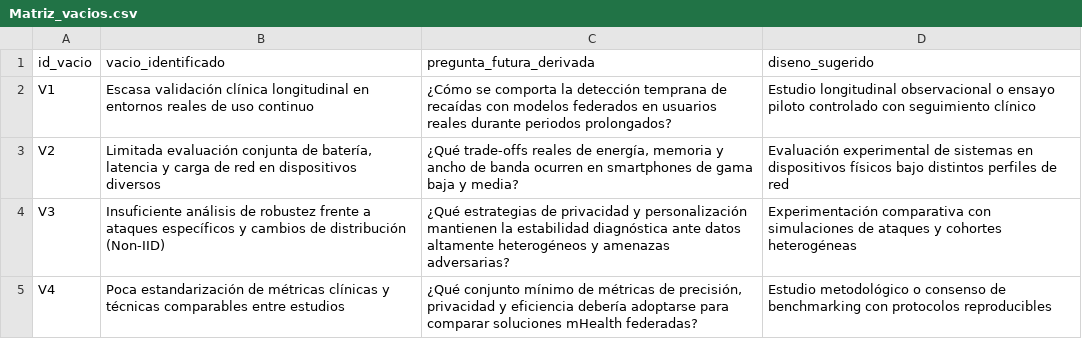
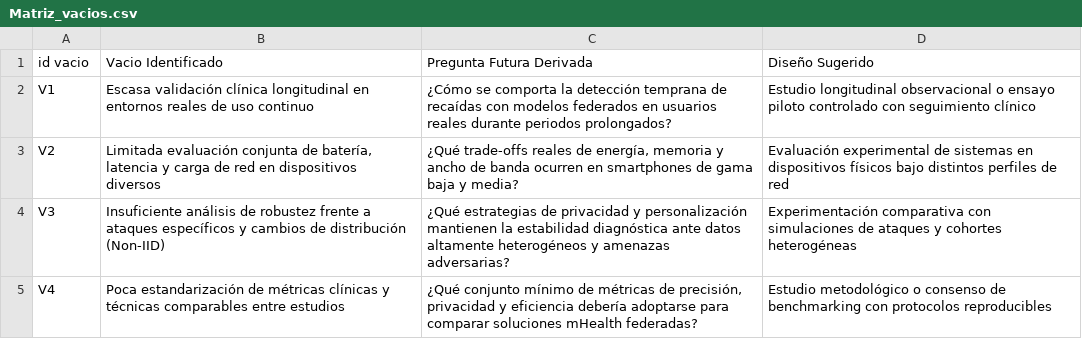
Before and after one commit to AMC213/RSL_FL_NLP_SaludMental_2022_2026, a CSV file: 05_Extraccion/Matriz_vacios.csv, drawn as a sheet.

Commit message:
Update column headers in Matriz_vacios.csv
Changed column headers to use spaces and proper capitalization.

```diff
--- a/05_Extraccion/Matriz_vacios.csv
+++ b/05_Extraccion/Matriz_vacios.csv
@@ -1,2 +1,2 @@
-id_vacio,vacio_identificado,pregunta_futura_derivada,diseno_sugerido
+id vacio,Vacio Identificado,Pregunta Futura Derivada,Diseño Sugerido
 V1,"Escasa validación clínica longitudinal en entornos reales de uso continuo","¿Cómo se comporta la detección temprana de recaídas con modelos federados en usuarios reales durante periodos prolongados?","Estudio longitudinal observacional o ensayo piloto controlado con seguimiento clínico"
```
